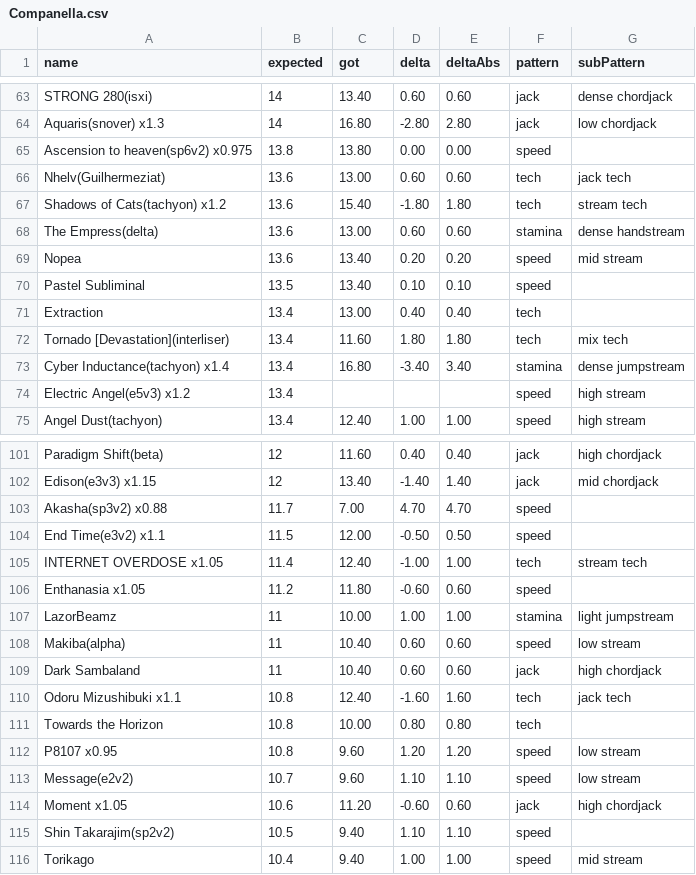
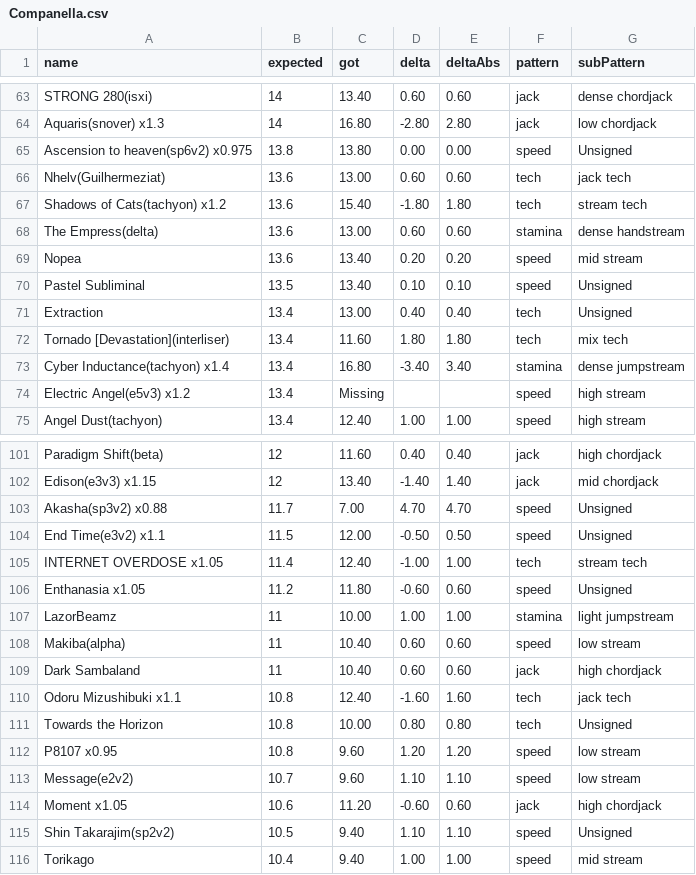
Before and after one commit to LeoBlackMT/osumania_map_analyser, a CSV file: docs/data/Companella.csv, drawn as a sheet; only a part is shown, gaps mark what is left out; the diff covers the shown part only.

```diff
--- a/docs/data/Companella.csv
+++ b/docs/data/Companella.csv
@@ -64,3 +64,3 @@ STRONG 280(isxi),14,13.40,0.60,0.60,jack,dense chordjack
 Aquaris(snover) x1.3,14,16.80,-2.80,2.80,jack,low chordjack
-Ascension to heaven(sp6v2) x0.975,13.8,13.80,0.00,0.00,speed,
+Ascension to heaven(sp6v2) x0.975,13.8,13.80,0.00,0.00,speed,Unsigned
 Nhelv(Guilhermeziat),13.6,13.00,0.60,0.60,tech,jack tech
@@ -69,7 +69,7 @@ The Empress(delta),13.6,13.00,0.60,0.60,stamina,dense handstream
 Nopea,13.6,13.40,0.20,0.20,speed,mid stream
-Pastel Subliminal,13.5,13.40,0.10,0.10,speed,
-Extraction,13.4,13.00,0.40,0.40,tech,
+Pastel Subliminal,13.5,13.40,0.10,0.10,speed,Unsigned
+Extraction,13.4,13.00,0.40,0.40,tech,Unsigned
 Tornado [Devastation](interliser),13.4,11.60,1.80,1.80,tech,mix tech
 Cyber Inductance(tachyon) x1.4,13.4,16.80,-3.40,3.40,stamina,dense jumpstream
-Electric Angel(e5v3) x1.2,13.4,,,,speed,high stream
+Electric Angel(e5v3) x1.2,13.4,Missing,,,speed,high stream
 Angel Dust(tachyon),13.4,12.40,1.00,1.00,speed,high stream
@@ -102,6 +102,6 @@ Paradigm Shift(beta),12,11.60,0.40,0.40,jack,high chordjack
 Edison(e3v3) x1.15,12,13.40,-1.40,1.40,jack,mid chordjack
-Akasha(sp3v2) x0.88,11.7,7.00,4.70,4.70,speed,
-End Time(e3v2) x1.1,11.5,12.00,-0.50,0.50,speed,
+Akasha(sp3v2) x0.88,11.7,7.00,4.70,4.70,speed,Unsigned
+End Time(e3v2) x1.1,11.5,12.00,-0.50,0.50,speed,Unsigned
 INTERNET OVERDOSE x1.05,11.4,12.40,-1.00,1.00,tech,stream tech
-Enthanasia x1.05,11.2,11.80,-0.60,0.60,speed,
+Enthanasia x1.05,11.2,11.80,-0.60,0.60,speed,Unsigned
 LazorBeamz,11,10.00,1.00,1.00,stamina,light jumpstream
@@ -110,3 +110,3 @@ Dark Sambaland,11,10.40,0.60,0.60,jack,high chordjack
 Odoru Mizushibuki x1.1,10.8,12.40,-1.60,1.60,tech,jack tech
-Towards the Horizon,10.8,10.00,0.80,0.80,tech,
+Towards the Horizon,10.8,10.00,0.80,0.80,tech,Unsigned
 P8107 x0.95,10.8,9.60,1.20,1.20,speed,low stream
@@ -114,3 +114,3 @@ Message(e2v2),10.7,9.60,1.10,1.10,speed,low stream
 Moment x1.05,10.6,11.20,-0.60,0.60,jack,high chordjack
-Shin Takarajim(sp2v2),10.5,9.40,1.10,1.10,speed,
+Shin Takarajim(sp2v2),10.5,9.40,1.10,1.10,speed,Unsigned
 Torikago,10.4,9.40,1.00,1.00,speed,mid stream
```
Also changed, not shown: 49 edited cells elsewhere in this file, docs/data/Daniel.csv, docs/data/Mixed.csv, 12 other files.
